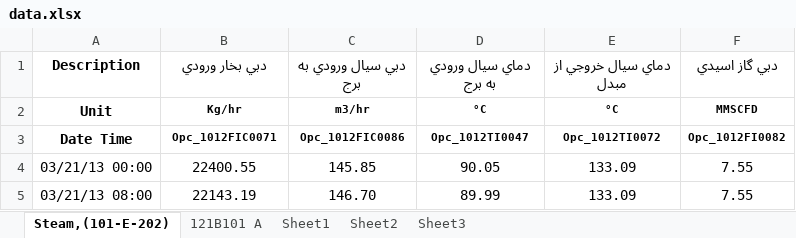
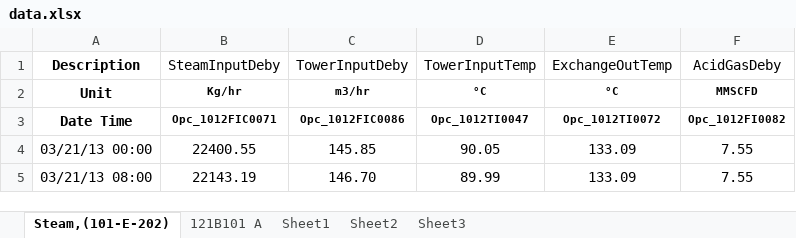
Before and after one commit to javadbayzavi/energy-ml, an Excel workbook: data.xlsx, sheet Steam,(101-E-202), drawn as a sheet; only a part is shown; values as stored, in another font and other column widths than the file's, no borders; the diff names each change by its address in the sheet, - before the commit and + after, or states it on an @@ line.

Commit message:
Update data.xlsx

```diff
--- a/data.xlsx (sheet Steam,(101-E-202))
+++ b/data.xlsx (sheet Steam,(101-E-202))
-B1: دبي بخار ورودي
+B1: SteamInputDeby
-C1: دبي سيال ورودي به برج
+C1: TowerInputDeby
-D1: دماي سيال ورودي به برج
+D1: TowerInputTemp
-E1: دماي سيال خروجي از مبدل
+E1: ExchangeOutTemp
-F1: دبي گاز اسيدي
+F1: AcidGasDeby
```
